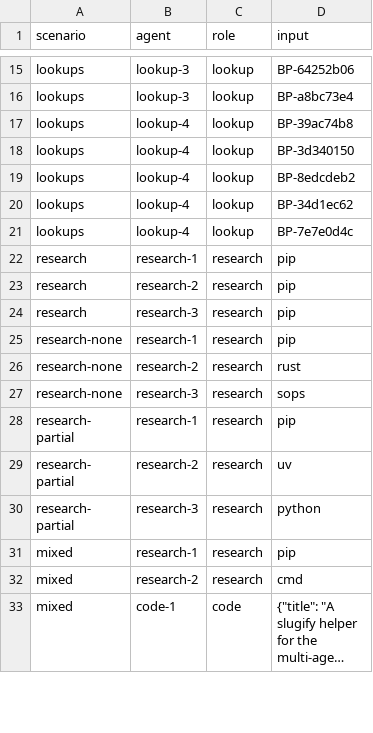
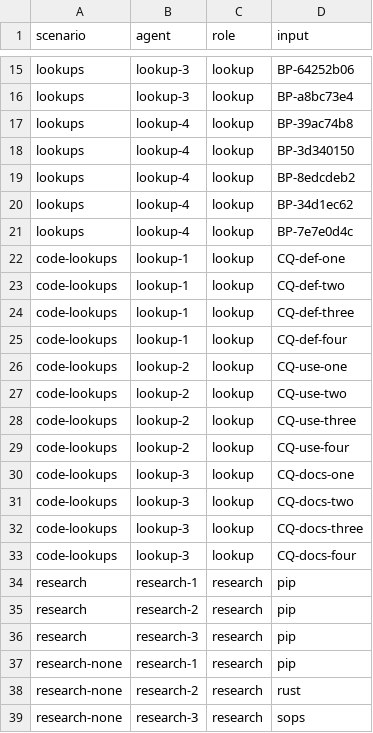
Before and after one commit to mikkielt/it-ops-kb, a CSV file: kb/_self/reports/multi_bench.csv, drawn as a sheet; only a part is shown, gaps mark what is left out; the shorter side is filled out with more unchanged rows; long unchanged cells end in ….

```diff
--- a/kb/_self/reports/multi_bench.csv
+++ b/kb/_self/reports/multi_bench.csv
@@ -21,2 +21,14 @@ lookups,lookup-4,lookup,BP-34d1ec62
 lookups,lookup-4,lookup,BP-7e7e0d4c
+code-lookups,lookup-1,lookup,CQ-def-one
+code-lookups,lookup-1,lookup,CQ-def-two
+code-lookups,lookup-1,lookup,CQ-def-three
+code-lookups,lookup-1,lookup,CQ-def-four
+code-lookups,lookup-2,lookup,CQ-use-one
+code-lookups,lookup-2,lookup,CQ-use-two
+code-lookups,lookup-2,lookup,CQ-use-three
+code-lookups,lookup-2,lookup,CQ-use-four
+code-lookups,lookup-3,lookup,CQ-docs-one
+code-lookups,lookup-3,lookup,CQ-docs-two
+code-lookups,lookup-3,lookup,CQ-docs-three
+code-lookups,lookup-3,lookup,CQ-docs-four
 research,research-1,research,pip
```
Also changed, not shown: 2 other files.
